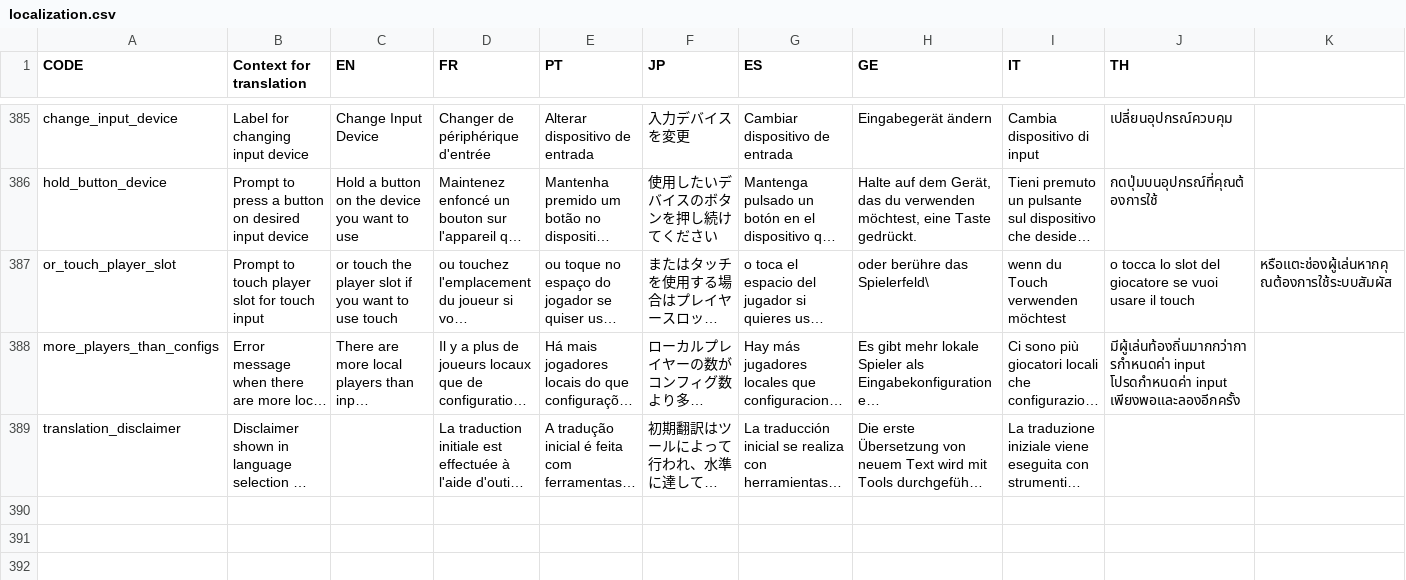
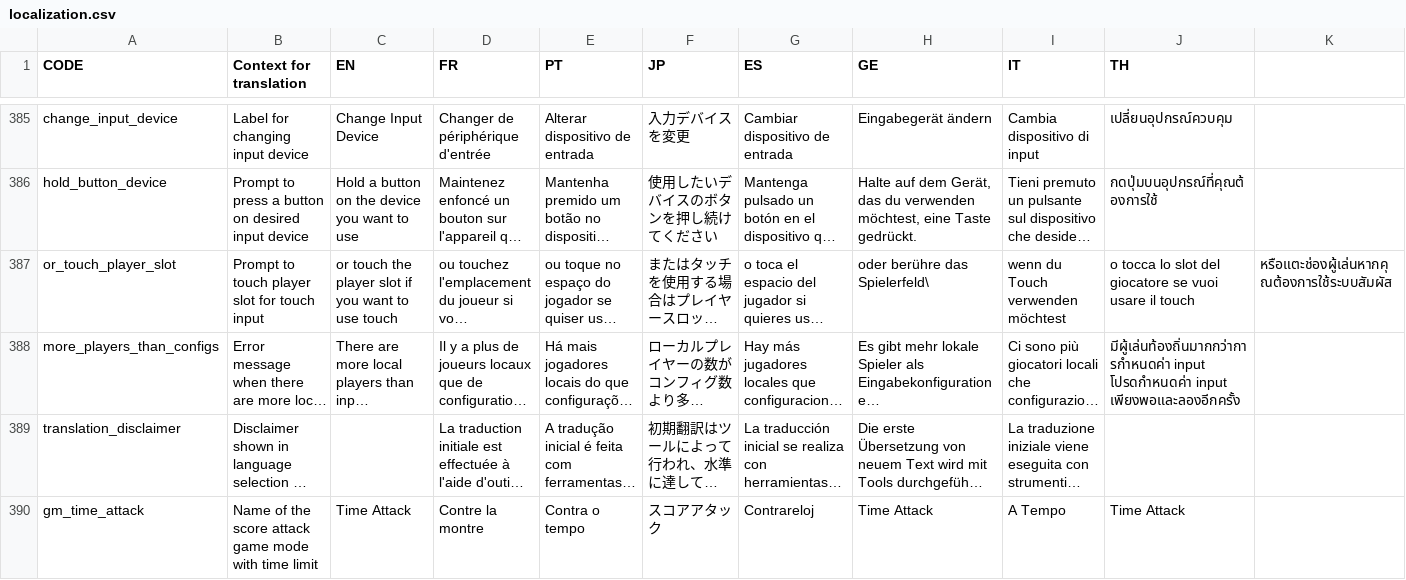
Before and after one commit to panel-attack/panel-game, a CSV file: client/assets/localization.csv, drawn as a sheet; only a part is shown, gaps mark what is left out; long unchanged cells end in …; the diff names each change by its address in the sheet, - before the commit and + after, or states it on an @@ line.

Commit message:
2p Time Attack online (#740)
* extend challengePlayer and requestLeaderboard with an indicator for the game type

* change protocol to use names already used for creating GameModes

* change game requests to use the established keywords for fetch GameModes and allow specification of gameModeID for game requests, including "any" to leave the choice to the opponent

* create a new lobbystate, fix publicIDs being pseudorandom in server tests

* dumping progress because I forgot to merge in beta changes (oh no)

* offer a submenu for picking the game mode you challenge a player to, alongside server changes to accomodate independent challenge state per game mode

* fix submenu navigation for lobby and add better visual indication

* smooth out presentation and add icons for lobbychallengebuttons

* adjust lobby layout, add icons to rooms

* fix spectate and revert attempt at centered text for room names

* add a room info text to allow players to glean the state of a room without entering

* fix server tests

* bump network version and make server send serverTime on login approval

* remove references to old lobbydata and use enum notation for GameModeIDs everywhere

* fix logintests failing

* add pause to the network protocol and player/room state (single player rooms only for now)

* resolve delta to server clock for game duration display

* remove references to old lobby_state

* revert changes made for debugging purposes only

```diff
--- a/client/assets/localization.csv
+++ b/client/assets/localization.csv
+row 390: gm_time_attack | Name of the score attack game mode with time limit | Time Attack | Contre la montre | Contra o tempo | スコアアタック | Contrareloj | Time Attack | A Tempo | Time Attack
```
Also changed, not shown: 51 other files.
